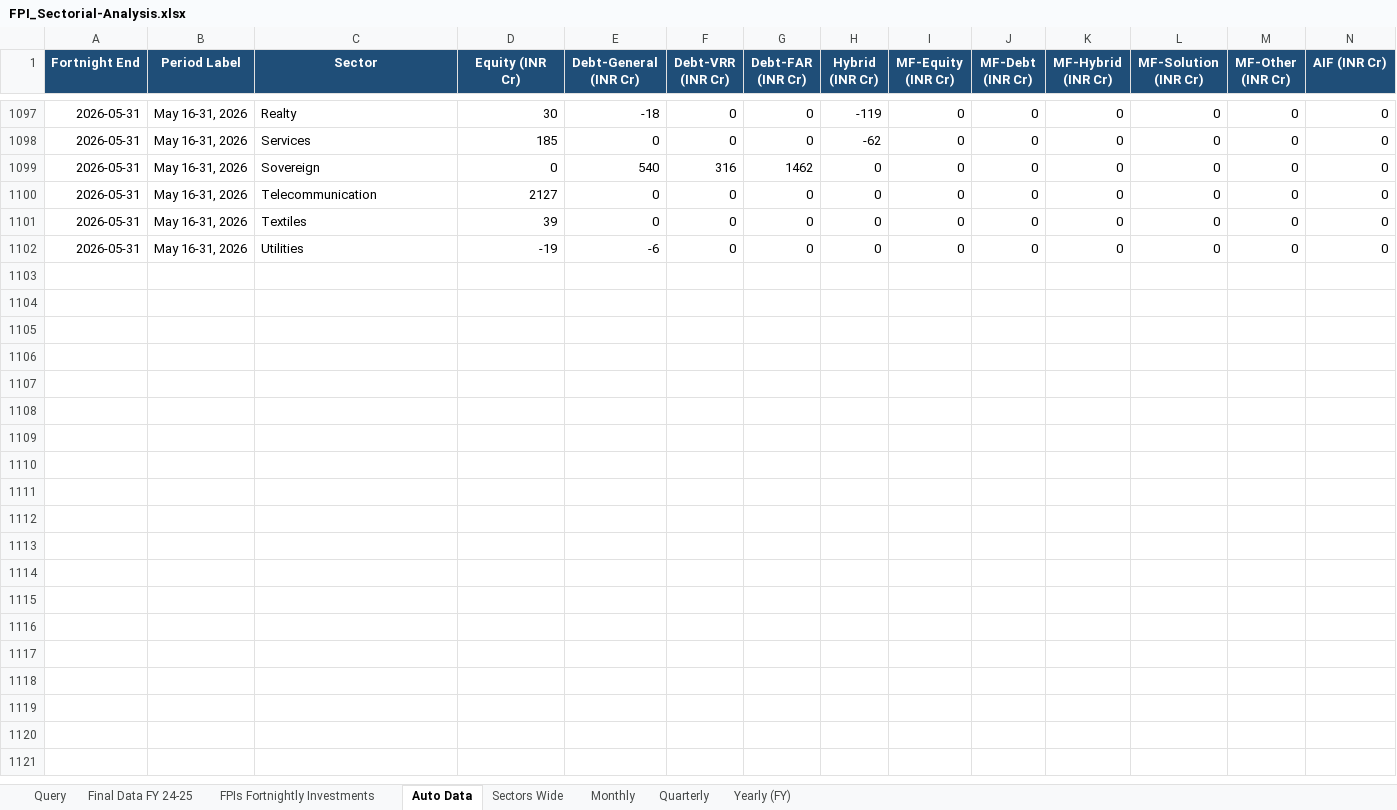
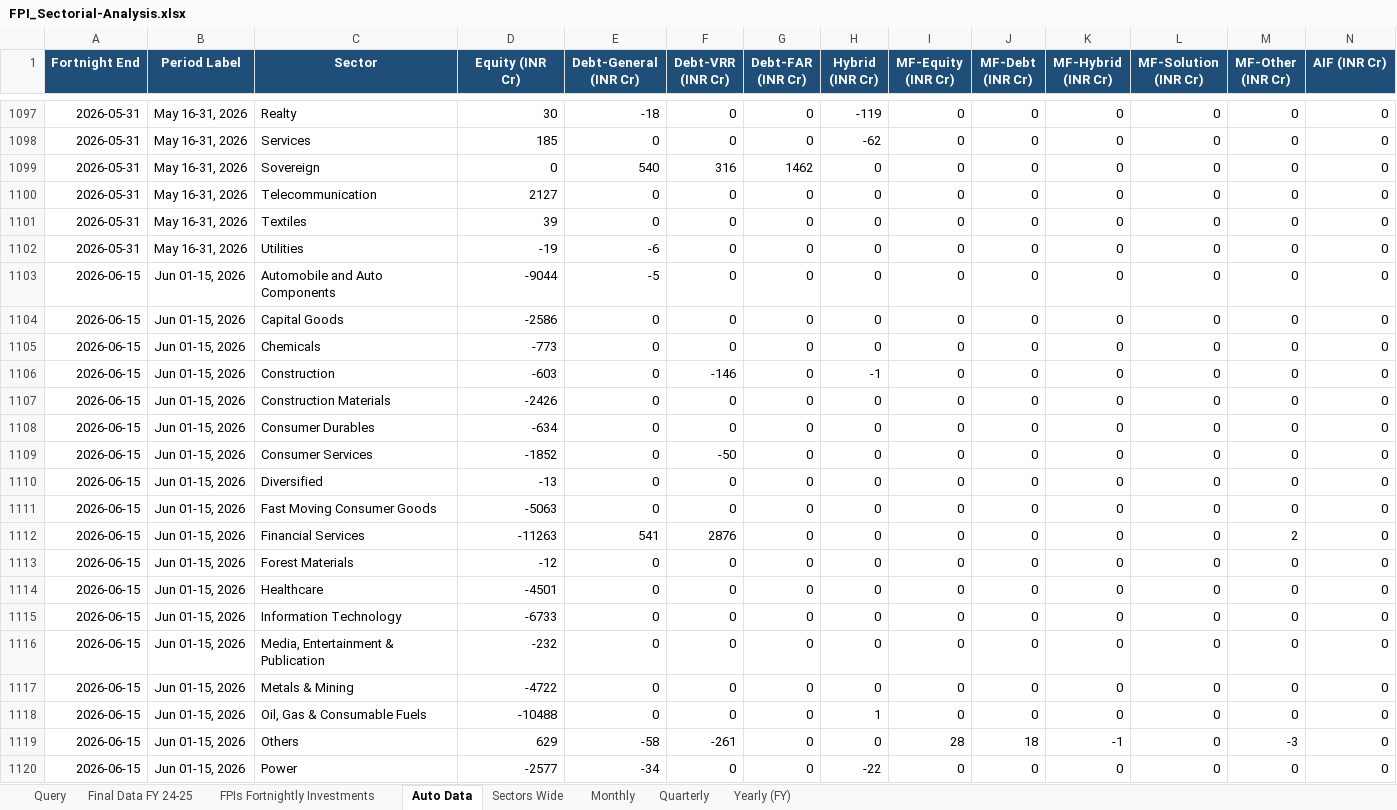
Before and after one commit to anki1007/scanX, an Excel workbook: FPI/FPI_Sectorial-Analysis.xlsx, sheet Auto Data, drawn as a sheet; only a part is shown, gaps mark what is left out; values as stored, in another font and other column widths than the file's, no borders; rows hold the shown columns only; the diff covers the shown part only; the diff names each change by its address in the sheet, - before the commit and + after, or states it on an @@ line.

Commit message:
data: cloud refresh 2026-06-18T16:05:06Z

```diff
--- a/FPI/FPI_Sectorial-Analysis.xlsx (sheet Auto Data)
+++ b/FPI/FPI_Sectorial-Analysis.xlsx (sheet Auto Data)
+row 1103: 2026-06-15 | Jun 01-15, 2026 | Automobile and Auto Components | -9044 | -5 | 0 | 0 | 0 | 0 | 0 | 0 | 0 | 0 | 0
+row 1104: 2026-06-15 | Jun 01-15, 2026 | Capital Goods | -2586 | 0 | 0 | 0 | 0 | 0 | 0 | 0 | 0 | 0 | 0
+row 1105: 2026-06-15 | Jun 01-15, 2026 | Chemicals | -773 | 0 | 0 | 0 | 0 | 0 | 0 | 0 | 0 | 0 | 0
+row 1106: 2026-06-15 | Jun 01-15, 2026 | Construction | -603 | 0 | -146 | 0 | -1 | 0 | 0 | 0 | 0 | 0 | 0
+row 1107: 2026-06-15 | Jun 01-15, 2026 | Construction Materials | -2426 | 0 | 0 | 0 | 0 | 0 | 0 | 0 | 0 | 0 | 0
+row 1108: 2026-06-15 | Jun 01-15, 2026 | Consumer Durables | -634 | 0 | 0 | 0 | 0 | 0 | 0 | 0 | 0 | 0 | 0
+row 1109: 2026-06-15 | Jun 01-15, 2026 | Consumer Services | -1852 | 0 | -50 | 0 | 0 | 0 | 0 | 0 | 0 | 0 | 0
+row 1110: 2026-06-15 | Jun 01-15, 2026 | Diversified | -13 | 0 | 0 | 0 | 0 | 0 | 0 | 0 | 0 | 0 | 0
+row 1111: 2026-06-15 | Jun 01-15, 2026 | Fast Moving Consumer Goods | -5063 | 0 | 0 | 0 | 0 | 0 | 0 | 0 | 0 | 0 | 0
+row 1112: 2026-06-15 | Jun 01-15, 2026 | Financial Services | -11263 | 541 | 2876 | 0 | 0 | 0 | 0 | 0 | 0 | 2 | 0
+row 1113: 2026-06-15 | Jun 01-15, 2026 | Forest Materials | -12 | 0 | 0 | 0 | 0 | 0 | 0 | 0 | 0 | 0 | 0
+row 1114: 2026-06-15 | Jun 01-15, 2026 | Healthcare | -4501 | 0 | 0 | 0 | 0 | 0 | 0 | 0 | 0 | 0 | 0
+row 1115: 2026-06-15 | Jun 01-15, 2026 | Information Technology | -6733 | 0 | 0 | 0 | 0 | 0 | 0 | 0 | 0 | 0 | 0
+row 1116: 2026-06-15 | Jun 01-15, 2026 | Media, Entertainment & Publication | -232 | 0 | 0 | 0 | 0 | 0 | 0 | 0 | 0 | 0 | 0
+row 1117: 2026-06-15 | Jun 01-15, 2026 | Metals & Mining | -4722 | 0 | 0 | 0 | 0 | 0 | 0 | 0 | 0 | 0 | 0
+row 1118: 2026-06-15 | Jun 01-15, 2026 | Oil, Gas & Consumable Fuels | -10488 | 0 | 0 | 0 | 1 | 0 | 0 | 0 | 0 | 0 | 0
+row 1119: 2026-06-15 | Jun 01-15, 2026 | Others | 629 | -58 | -261 | 0 | 0 | 28 | 18 | -1 | 0 | -3 | 0
+row 1120: 2026-06-15 | Jun 01-15, 2026 | Power | -2577 | -34 | 0 | 0 | -22 | 0 | 0 | 0 | 0 | 0 | 0
```
Also changed, not shown: 6 added rows elsewhere in this sheet, sheet Yearly (FY), sheet Quarterly, sheet Monthly, sheet Sectors Wide, sheet FPIs Fortnightly Investments, hidden cells, charts or pictures, 32 other files.
